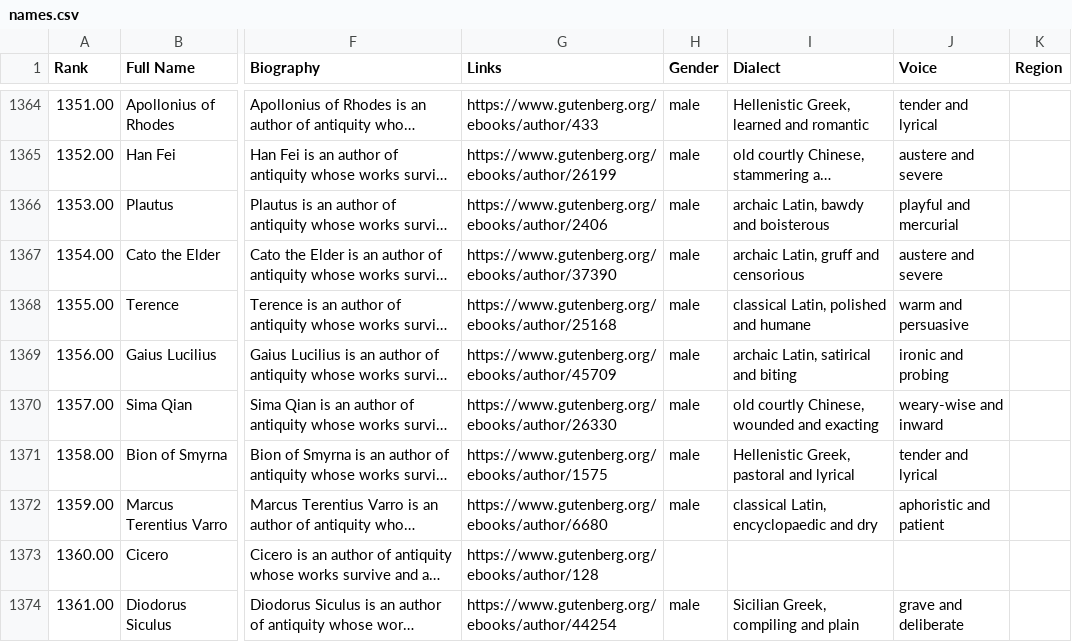
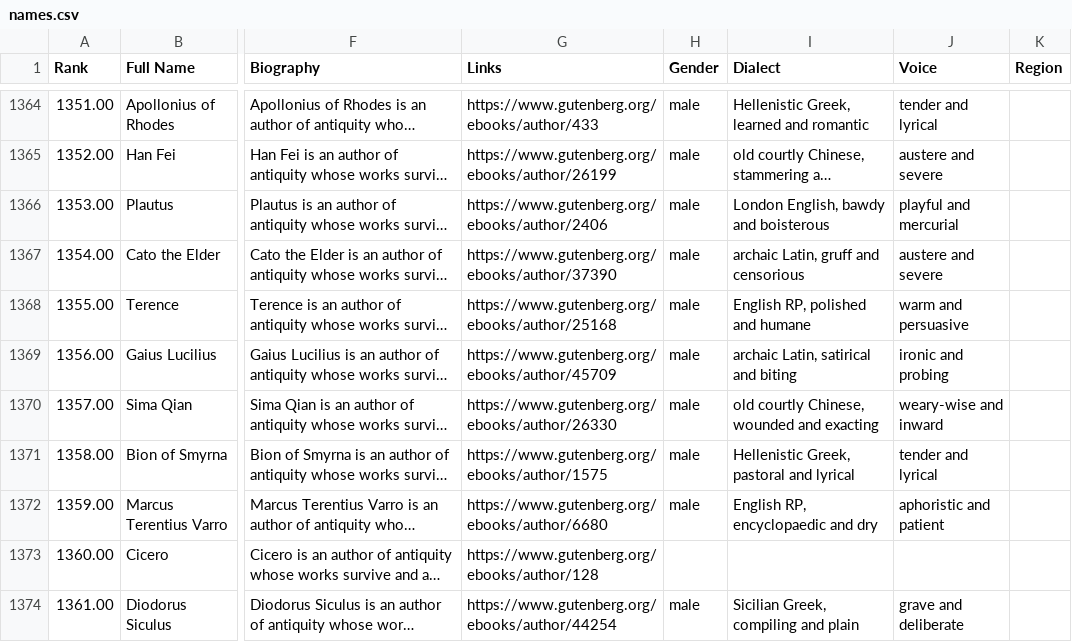
Before and after one commit to ianingram/Amenti.live, a CSV file: names.csv, drawn as a sheet; only a part is shown, gaps mark what is left out; long unchanged cells end in …; the diff covers the shown part only; the diff names each change by its address in the sheet, - before the commit and + after, or states it on an @@ line.

Commit message:
inbox: unpack amenti-live-ledger-english.zip [skip ci]

```diff
--- a/names.csv
+++ b/names.csv
-I1366 (Dialect): archaic Latin, bawdy and boisterous
+I1366 (Dialect): London English, bawdy and boisterous
-I1368 (Dialect): classical Latin, polished and humane
+I1368 (Dialect): English RP, polished and humane
-I1372 (Dialect): classical Latin, encyclopaedic and dry
+I1372 (Dialect): English RP, encyclopaedic and dry
```
Also changed, not shown: 34 edited cells elsewhere in this file, 1 other file.
